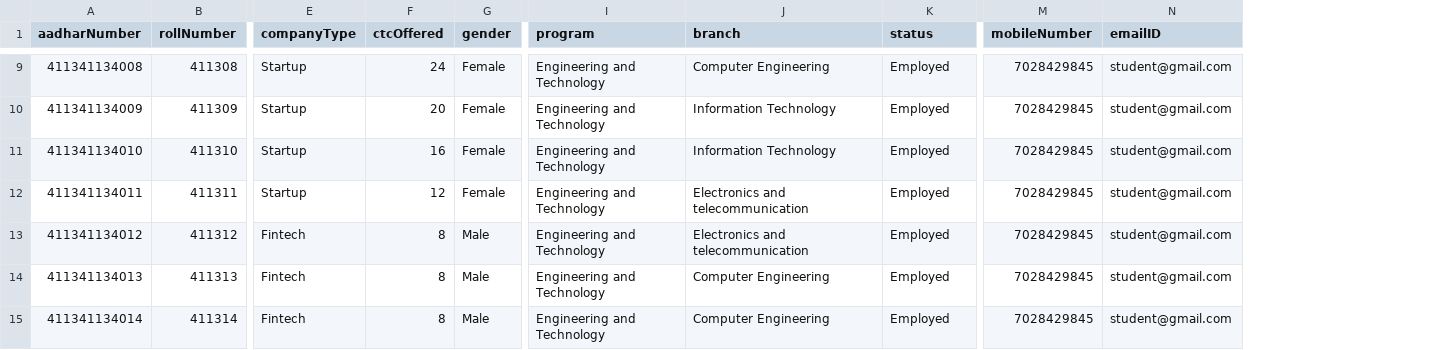
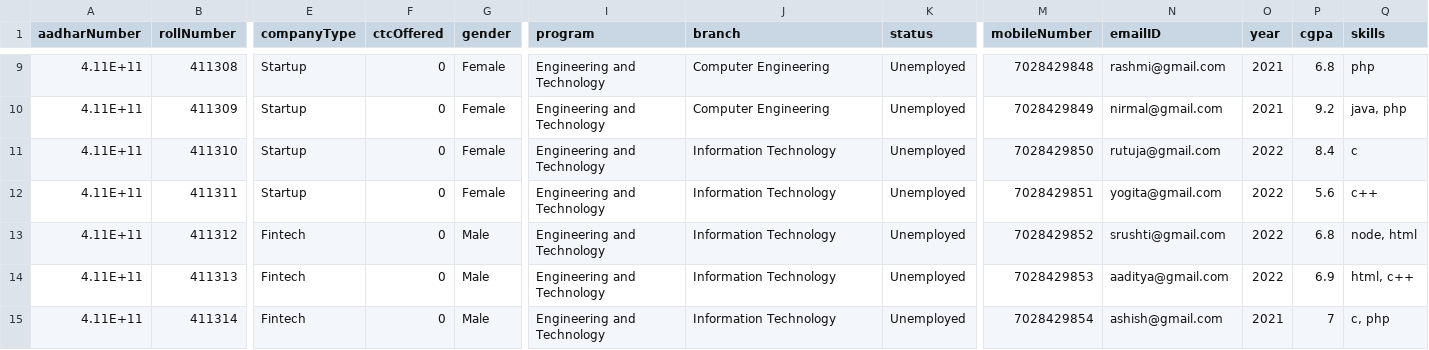
Before and after one commit to G-Sudarshan/SIH-backend, a CSV file: src/controllers/placement_data.csv, drawn as a sheet; only a part is shown, gaps mark what is left out; the diff covers the shown part only; the diff names each change by its address in the sheet, - before the commit and + after, or states it on an @@ line.

Commit message:
Updated Student Route

```diff
--- a/src/controllers/placement_data.csv
+++ b/src/controllers/placement_data.csv
+column O (year), rows 9-15: 2021 | 2021 | 2022 | 2022 | 2022 | 2022 | 2021
+column P (cgpa), rows 9-15: 6.8 | 9.2 | 8.4 | 5.6 | 6.8 | 6.9 | 7
+column Q (skills), rows 9-15: php | java, php | c | c++ | node, html | html, c++ | c, php
-A9 (aadharNumber): 411341134008
+A9 (aadharNumber): 4.11E+11
-F9 (ctcOffered): 24
+F9 (ctcOffered): 0
-K9:K15 (status): Employed
+K9:K15 (status): Unemployed
-M9 (mobileNumber): 7028429845
+M9 (mobileNumber): 7028429848
-N9 (emailID): student@gmail.com
+N9 (emailID): rashmi@gmail.com
-A10 (aadharNumber): 411341134009
+A10 (aadharNumber): 4.11E+11
-F10 (ctcOffered): 20
+F10 (ctcOffered): 0
-J10 (branch): Information Technology
+J10 (branch): Computer Engineering
-M10 (mobileNumber): 7028429845
+M10 (mobileNumber): 7028429849
-N10 (emailID): student@gmail.com
+N10 (emailID): nirmal@gmail.com
-A11 (aadharNumber): 411341134010
+A11 (aadharNumber): 4.11E+11
-F11 (ctcOffered): 16
+F11 (ctcOffered): 0
-M11 (mobileNumber): 7028429845
+M11 (mobileNumber): 7028429850
-N11 (emailID): student@gmail.com
+N11 (emailID): rutuja@gmail.com
-A12 (aadharNumber): 411341134011
+A12 (aadharNumber): 4.11E+11
-F12 (ctcOffered): 12
+F12 (ctcOffered): 0
-J12:J13 (branch): Electronics and telecommunication
+J12:J13 (branch): Information Technology
-M12 (mobileNumber): 7028429845
+M12 (mobileNumber): 7028429851
-N12 (emailID): student@gmail.com
+N12 (emailID): yogita@gmail.com
-A13 (aadharNumber): 411341134012
+A13 (aadharNumber): 4.11E+11
-F13:F15 (ctcOffered): 8
+F13:F15 (ctcOffered): 0
-M13 (mobileNumber): 7028429845
+M13 (mobileNumber): 7028429852
-N13 (emailID): student@gmail.com
+N13 (emailID): srushti@gmail.com
-A14 (aadharNumber): 411341134013
+A14 (aadharNumber): 4.11E+11
-J14:J15 (branch): Computer Engineering
+J14:J15 (branch): Information Technology
-M14 (mobileNumber): 7028429845
+M14 (mobileNumber): 7028429853
-N14 (emailID): student@gmail.com
+N14 (emailID): aaditya@gmail.com
-A15 (aadharNumber): 411341134014
+A15 (aadharNumber): 4.11E+11
-M15 (mobileNumber): 7028429845
+M15 (mobileNumber): 7028429854
-N15 (emailID): student@gmail.com
+N15 (emailID): ashish@gmail.com
```
Also changed, not shown: 136 edited cells elsewhere in this file, 6 other files.
